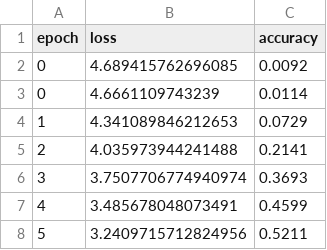
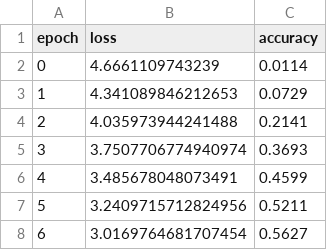
Before and after one commit to suessflorian/vit, a CSV file: results/train/vit_b_16.csv, drawn as a sheet; only a part is shown; the shorter side is filled out with more unchanged rows; removed rows and columns are numbered as before the commit, all else as after; the diff covers the shown part only; the diff names each change by its address in the sheet, - before the commit and + after, or states it on an @@ line.

```diff
--- a/results/train/vit_b_16.csv
+++ b/results/train/vit_b_16.csv
-row 2: 0 | 4.689415762696085 | 0.0092
```
Also changed, not shown: 39 added rows elsewhere in this file, 3 other files.
